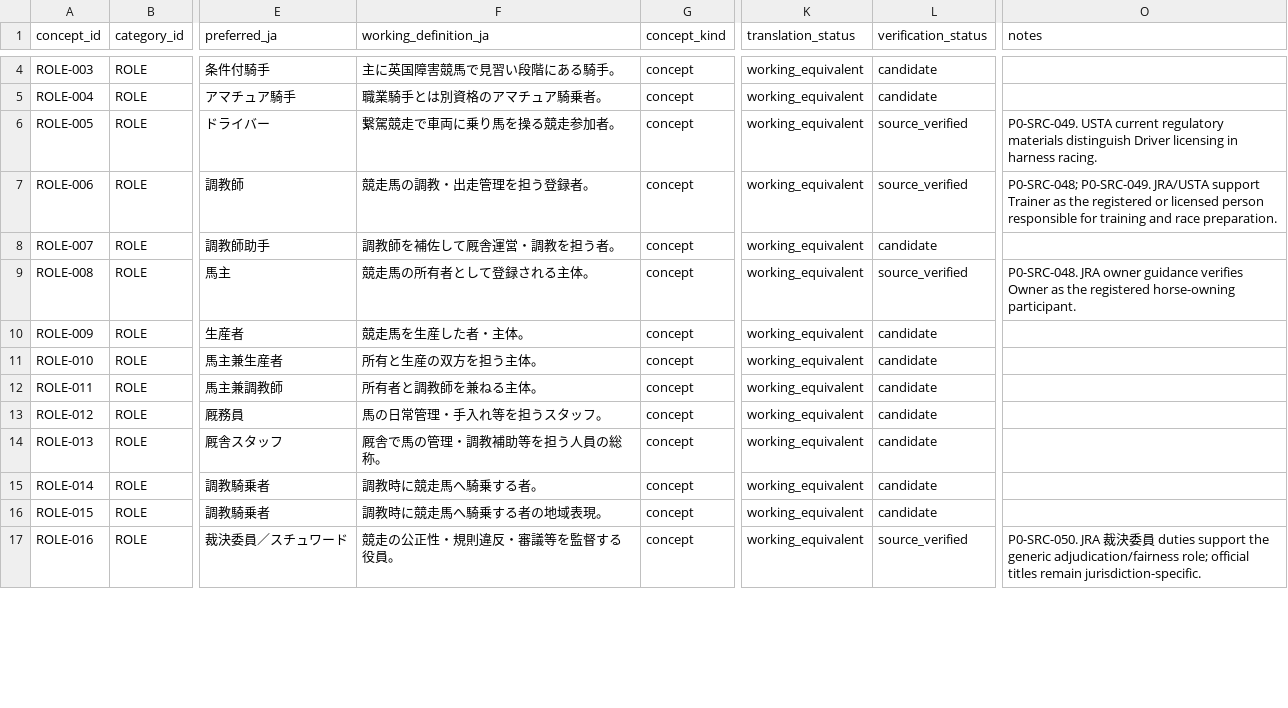
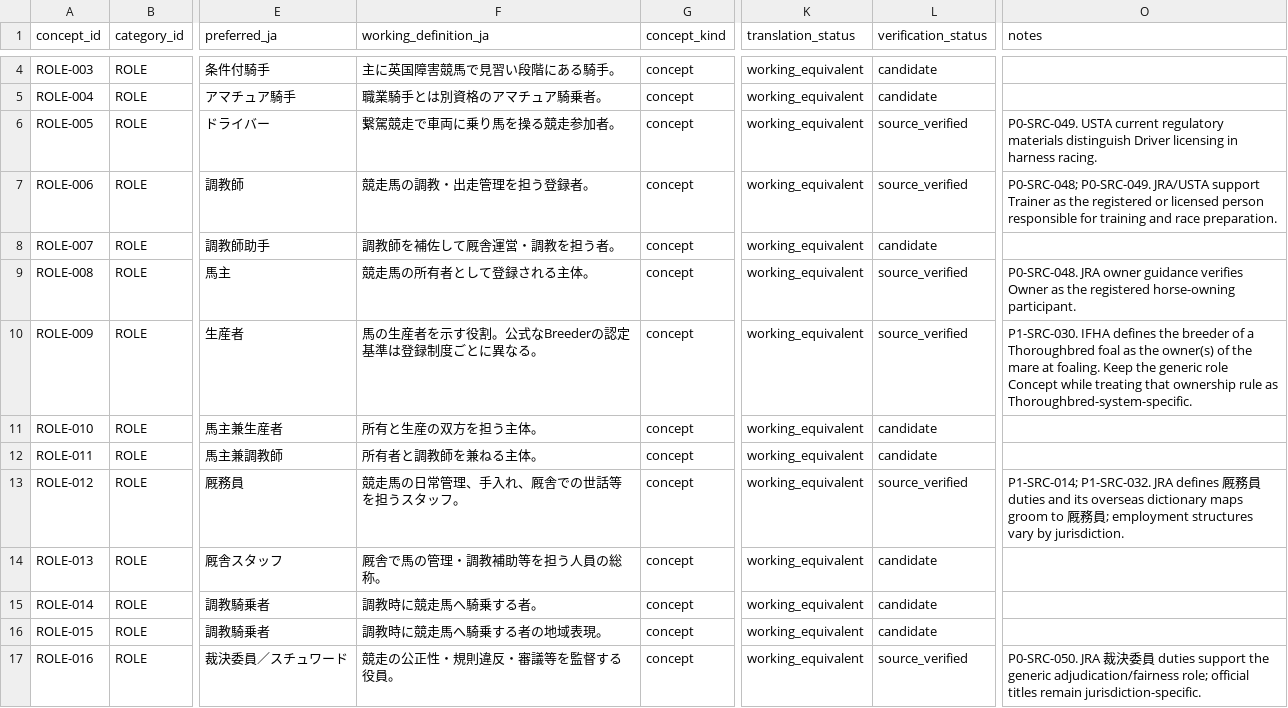
Before and after one commit to badjoke-lab/where-horses-run, a TSV file: data/glossary-master/concepts/06-role.tsv, drawn as a sheet; only a part is shown, gaps mark what is left out; the diff covers the shown part only; the diff names each change by its address in the sheet, - before the commit and + after, or states it on an @@ line.

Commit message:
data: verify racing participant concepts in glossary wave 2

```diff
--- a/data/glossary-master/concepts/06-role.tsv
+++ b/data/glossary-master/concepts/06-role.tsv
-F10 (working_definition_ja): 競走馬を生産した者・主体。
+F10 (working_definition_ja): 馬の生産者を示す役割。公式なBreederの認定基準は登録制度ごとに異なる。
-L10 (verification_status): candidate
+L10 (verification_status): source_verified
-O10 (notes): (empty)
+O10 (notes): P1-SRC-030. IFHA defines the breeder of a Thoroughbred foal as the owner(s) of the mare at foaling. Keep the generic role Concept while treating that ownership rule as Thoroughbred-system-specific.
-F13 (working_definition_ja): 馬の日常管理・手入れ等を担うスタッフ。
+F13 (working_definition_ja): 競走馬の日常管理、手入れ、厩舎での世話等を担うスタッフ。
-L13 (verification_status): candidate
+L13 (verification_status): source_verified
-O13 (notes): (empty)
+O13 (notes): P1-SRC-014; P1-SRC-032. JRA defines 厩務員 duties and its overseas dictionary maps groom to 厩務員; employment structures vary by jurisdiction.
```
Also changed, not shown: 18 edited cells elsewhere in this file.
